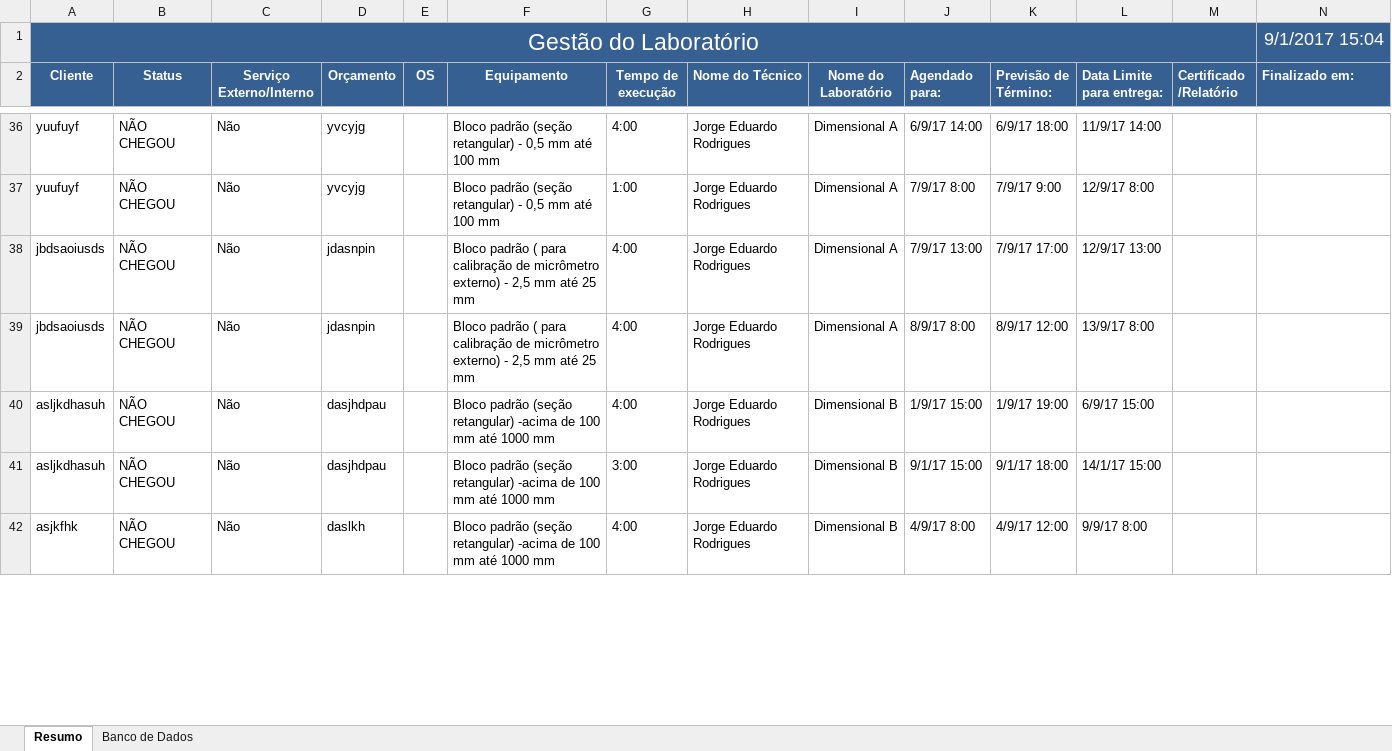
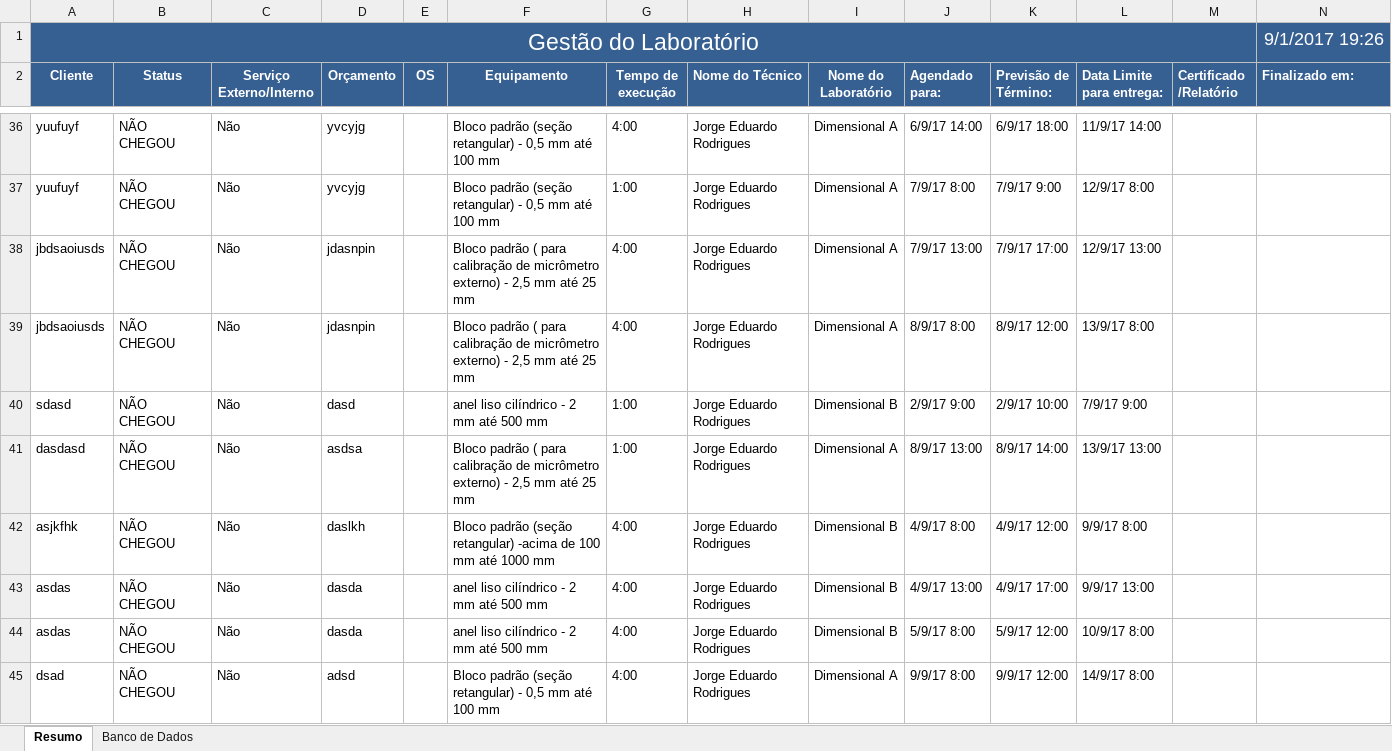
Before and after one commit to Lucialtda/SoftLab, an Excel workbook: PCP - Gestão Total.xlsm, sheet Resumo, drawn as a sheet; only a part is shown, gaps mark what is left out; values as stored, in another font and other column widths than the file's, no borders; charts and pictures and conditional formats not drawn; the diff covers the shown part only; the diff names each change by its address in the sheet, - before the commit and + after, or states it on an @@ line.

Commit message:
Parcialmente colocado a parte de urgencia (verificar horários)

```diff
--- a/PCP - Gestão Total.xlsm (sheet Resumo)
+++ b/PCP - Gestão Total.xlsm (sheet Resumo)
-N1 (Finalizado em:): 9/1/2017 15:04
+N1 (Finalizado em:): 9/1/2017 19:26
-A40 (Cliente): asljkdhasuh
+A40 (Cliente): sdasd
-D40 (Orçamento): dasjhdpau
+D40 (Orçamento): dasd
-F40 (Equipamento): Bloco padrão (seção retangular) -acima de 100 mm até 1000 mm
+F40 (Equipamento): anel liso cilíndrico - 2 mm até 500 mm
-G40 (Tempo de execução): 4:00
+G40 (Tempo de execução): 1:00
-J40 (Agendado para:): 1/9/17 15:00
+J40 (Agendado para:): 2/9/17 9:00
-K40 (Previsão de Término:): 1/9/17 19:00
+K40 (Previsão de Término:): 2/9/17 10:00
-L40 (Data Limite para entrega:): 6/9/17 15:00
+L40 (Data Limite para entrega:): 7/9/17 9:00
-A41 (Cliente): asljkdhasuh
+A41 (Cliente): dasdasd
-D41 (Orçamento): dasjhdpau
+D41 (Orçamento): asdsa
-F41 (Equipamento): Bloco padrão (seção retangular) -acima de 100 mm até 1000 mm
+F41 (Equipamento): Bloco padrão ( para calibração de micrômetro externo) - 2,5 mm até 25 mm
-G41 (Tempo de execução): 3:00
+G41 (Tempo de execução): 1:00
-I41 (Nome do Laboratório): Dimensional B
+I41 (Nome do Laboratório): Dimensional A
-J41 (Agendado para:): 9/1/17 15:00
+J41 (Agendado para:): 8/9/17 13:00
-K41 (Previsão de Término:): 9/1/17 18:00
+K41 (Previsão de Término:): 8/9/17 14:00
-L41 (Data Limite para entrega:): 14/1/17 15:00
+L41 (Data Limite para entrega:): 13/9/17 13:00
+row 43: asdas | NÃO CHEGOU | Não | dasda |  | anel liso cilíndrico - 2 mm até 500 mm | 4:00 | Jorge Eduardo Rodrigues | Dimensional B | 4/9/17 13:00 | 4/9/17 17:00 | 9/9/17 13:00
+row 44: asdas | NÃO CHEGOU | Não | dasda |  | anel liso cilíndrico - 2 mm até 500 mm | 4:00 | Jorge Eduardo Rodrigues | Dimensional B | 5/9/17 8:00 | 5/9/17 12:00 | 10/9/17 8:00
+row 45: dsad | NÃO CHEGOU | Não | adsd |  | Bloco padrão (seção retangular) - 0,5 mm até 100 mm | 4:00 | Jorge Eduardo Rodrigues | Dimensional A | 9/9/17 8:00 | 9/9/17 12:00 | 14/9/17 8:00
```
Also changed, not shown: 5 added rows and 6 edited cells elsewhere in this sheet, formulas that keep their value, charts or pictures.
